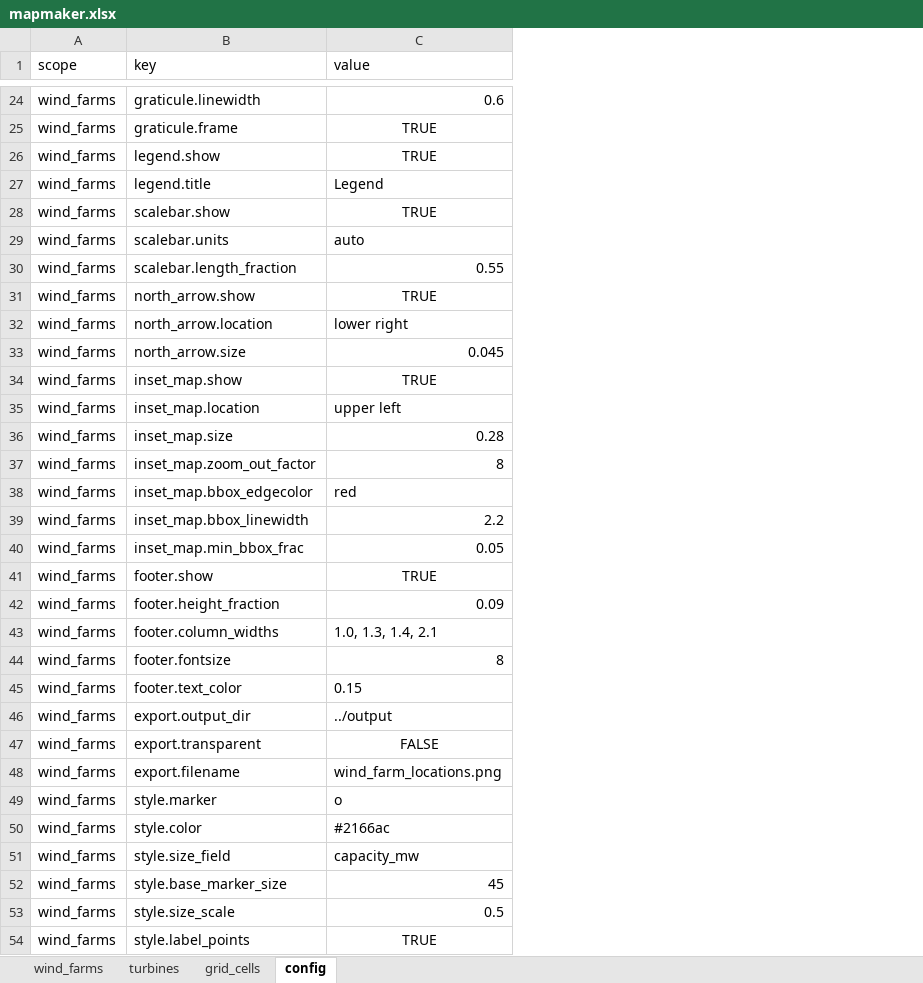
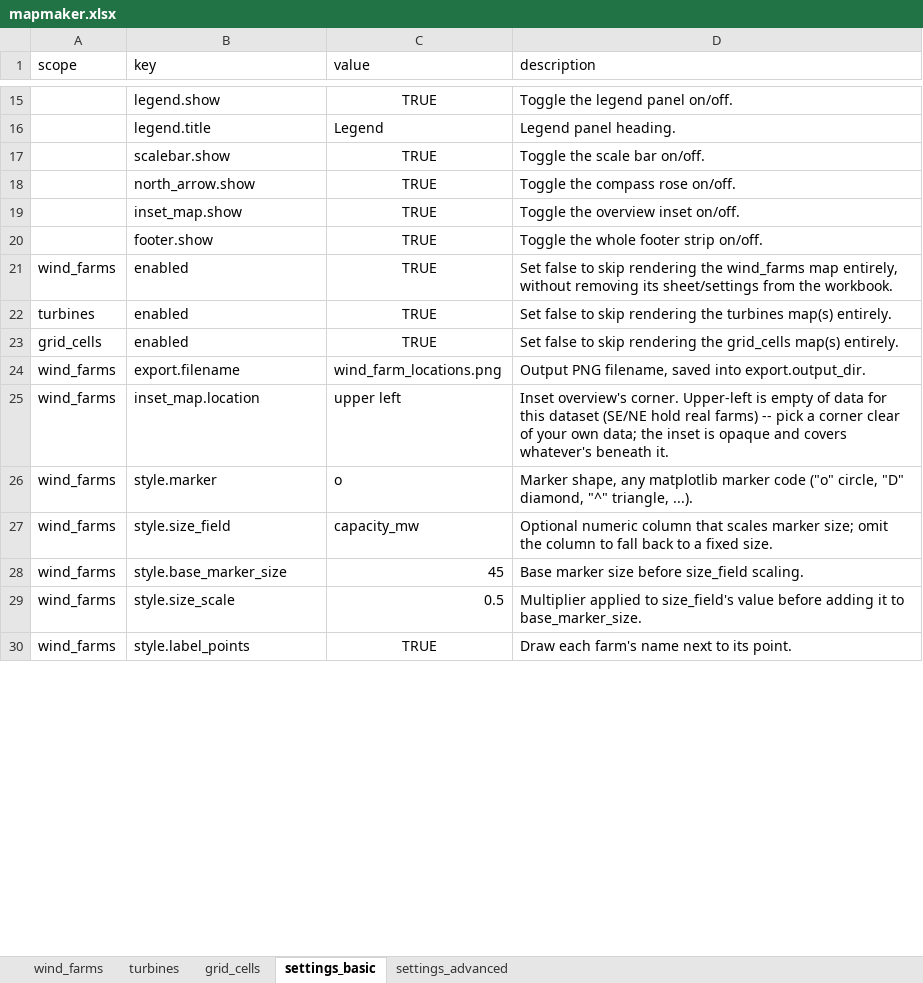
Before and after one commit to yashm-1910/mapmaker, an Excel workbook: data/mapmaker.xlsx, sheet settings_basic, drawn as a sheet; only a part is shown, gaps mark what is left out; values as stored, in another font and other column widths than the file's, no borders; removed rows and columns are numbered as before the commit, all else as after; the diff covers the shown part only; the diff names each change by its address in the sheet, - before the commit and + after, or states it on an @@ line.

Commit message:
Enhance map rendering configuration and functionality

```diff
--- a/data/mapmaker.xlsx (sheet settings_basic)
+++ b/data/mapmaker.xlsx (sheet settings_basic)
-sheet tab: config
+sheet tab: settings_basic
+sheet tab: settings_advanced
+column D (description), rows 15-18: Toggle the legend panel on/off. | Legend panel heading. | Toggle the scale bar on/off. | Toggle the compass rose on/off.; row 21: Set false to skip rendering the wind_farms map entirely, without removing its sheet/settings from the workbook.; rows 25-30: Inset overview's corner. Upper-left is empty of data for this dataset (SE/NE hold real farms) -- pick a corner clear of your own data; the inset is opaque and covers whatever's beneath it. | Marker shape, any matplotlib marker code ("o" circle, "D" diamond, "^" triangle, ...). | Optional numeric column that scales marker size; omit the column to fall back to a fixed size. | Base marker size before size_field scaling. | Multiplier applied to size_field's value before adding it to base_marker_size. | Draw each farm's name next to its point.
-row 24: wind_farms | graticule.linewidth | 0.6
-row 25: wind_farms | graticule.frame | TRUE
-A15:A17 (scope): wind_farms
+A15:A17 (scope): (empty)
-row 29: wind_farms | scalebar.units | auto
-row 30: wind_farms | scalebar.length_fraction | 0.55
-A18 (scope): wind_farms
+A18 (scope): (empty)
-row 32: wind_farms | north_arrow.location | lower right
-row 33: wind_farms | north_arrow.size | 0.045
+row 19:  | inset_map.show | TRUE | Toggle the overview inset on/off.
+row 20:  | footer.show | TRUE | Toggle the whole footer strip on/off.
-B21 (key): inset_map.show
+B21 (key): enabled
+row 22: turbines | enabled | TRUE | Set false to skip rendering the turbines map(s) entirely.
+row 23: grid_cells | enabled | TRUE | Set false to skip rendering the grid_cells map(s) entirely.
@@ row 48 moved to row 24: wind_farms @@
-row 36: wind_farms | inset_map.size | 0.28
-row 37: wind_farms | inset_map.zoom_out_factor | 8
-row 38: wind_farms | inset_map.bbox_edgecolor | red
-row 39: wind_farms | inset_map.bbox_linewidth | 2.2
-row 40: wind_farms | inset_map.min_bbox_frac | 0.05
-row 41: wind_farms | footer.show | TRUE
-row 42: wind_farms | footer.height_fraction | 0.09
-row 43: wind_farms | footer.column_widths | 1.0, 1.3, 1.4, 2.1
-row 44: wind_farms | footer.fontsize | 8
-row 45: wind_farms | footer.text_color | 0.15
-row 46: wind_farms | export.output_dir | ../output
-row 47: wind_farms | export.transparent | FALSE
-row 50: wind_farms | style.color | #2166ac
```
Also changed, not shown: 18 added rows, 106 removed rows, 12 edited cells and cell formats elsewhere in this sheet, sheet grid_cells, sheet turbines, 5 other files.
